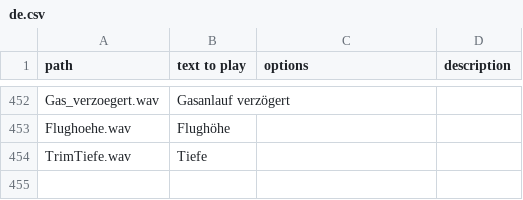
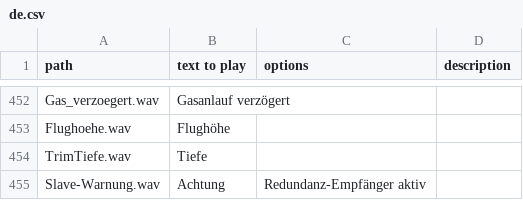
Before and after one commit to KevinFairgrieve/ETHOS-Feedback-Community, a CSV file: audio/de/de.csv, drawn as a sheet; only a part is shown, gaps mark what is left out.

Commit message:
One file inserted

```diff
--- a/audio/de/de.csv
+++ b/audio/de/de.csv
@@ -454 +454,2 @@ Flughoehe.wav,Flughöhe,,
 TrimTiefe.wav,Tiefe,,
+Slave-Warnung.wav,Achtung, Redundanz-Empfänger aktiv,,
```
